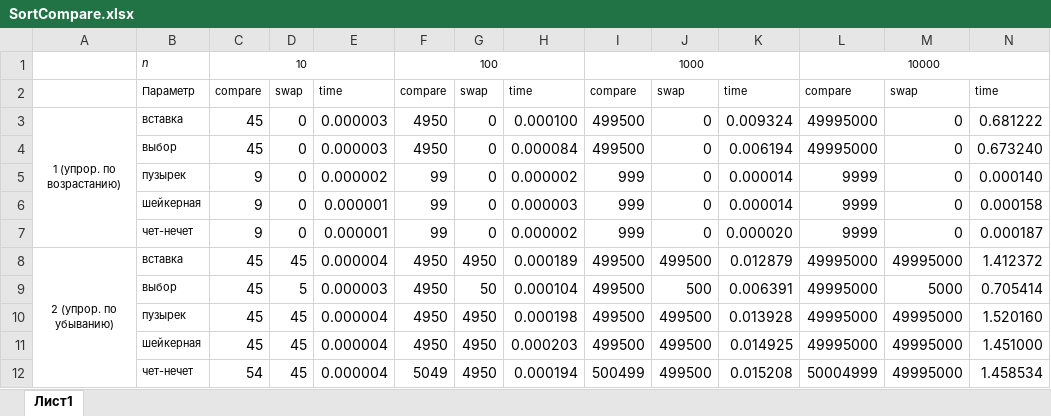
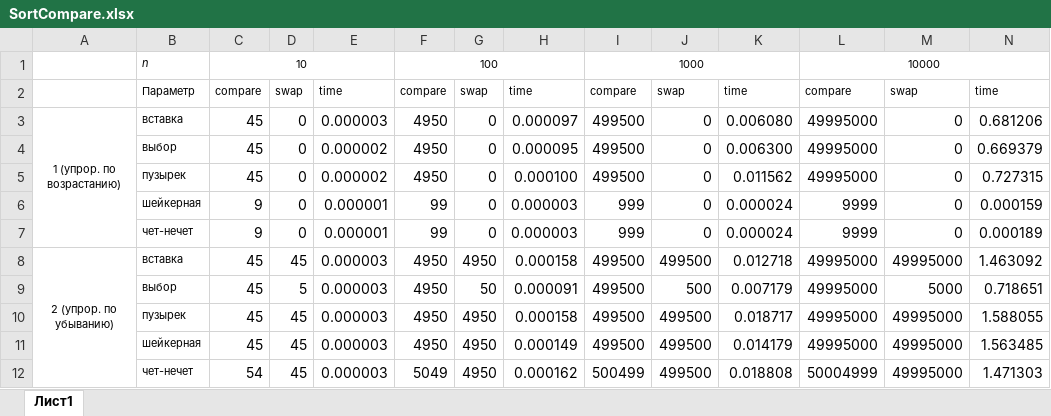
Before and after one commit to egorix2000/BSU-infa, an Excel workbook: TP3/SortCompare.xlsx, sheet Лист1, drawn as a sheet; only a part is shown; values as stored, in another font and other column widths than the file's, no borders; charts and pictures not drawn; removed rows and columns are numbered as before the commit, all else as after; the diff covers the shown part only; the diff names each change by its address in the sheet, - before the commit and + after, or states it on an @@ line.

Commit message:
TP3 fix bubble sort and coctail sort

```diff
--- a/TP3/SortCompare.xlsx (sheet Лист1)
+++ b/TP3/SortCompare.xlsx (sheet Лист1)
-H3: 0.000100
+H3: 0.000097
-K3: 0.009324
+K3: 0.006080
-N3: 0.681222
+N3: 0.681206
-E4: 0.000003
+E4: 0.000002
-H4: 0.000084
+H4: 0.000095
-K4: 0.006194
+K4: 0.006300
-N4: 0.673240
+N4: 0.669379
-row 5:  | пузырек | 9 | 0 | 0.000002 | 99 | 0 | 0.000002 | 999 | 0 | 0.000014 | 9999 | 0 | 0.000140
+row 5:  | пузырек | 45 | 0 | 0.000002 | 4950 | 0 | 0.000100 | 499500 | 0 | 0.011562 | 49995000 | 0 | 0.727315
-K6: 0.000014
+K6: 0.000024
-N6: 0.000158
+N6: 0.000159
-H7: 0.000002
+H7: 0.000003
-K7: 0.000020
+K7: 0.000024
-N7: 0.000187
+N7: 0.000189
-E8: 0.000004
+E8: 0.000003
-H8: 0.000189
+H8: 0.000158
-K8: 0.012879
+K8: 0.012718
-N8: 1.412372
+N8: 1.463092
-H9: 0.000104
+H9: 0.000091
-K9: 0.006391
+K9: 0.007179
-N9: 0.705414
+N9: 0.718651
-E10:E12: 0.000004
+E10:E12: 0.000003
-H10: 0.000198
+H10: 0.000158
-K10: 0.013928
+K10: 0.018717
-N10: 1.520160
+N10: 1.588055
-H11: 0.000203
+H11: 0.000149
-K11: 0.014925
+K11: 0.014179
-N11: 1.451000
+N11: 1.563485
-H12: 0.000194
+H12: 0.000162
-K12: 0.015208
+K12: 0.018808
-N12: 1.458534
+N12: 1.471303
```
Also changed, not shown: 15 added rows, 15 removed rows and 35 edited cells elsewhere in this sheet, 2 other files.
